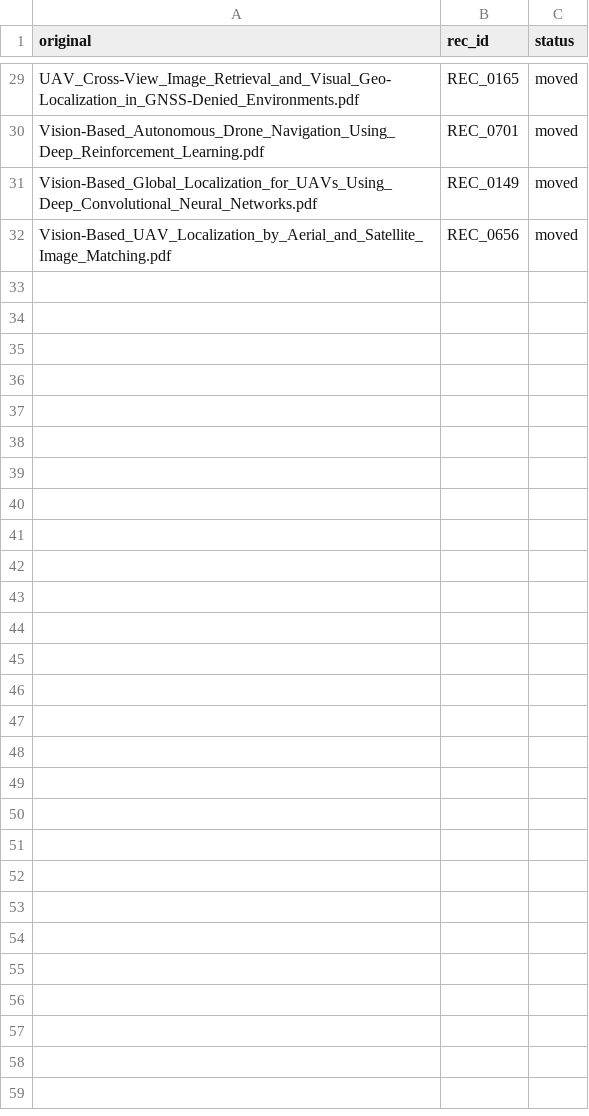
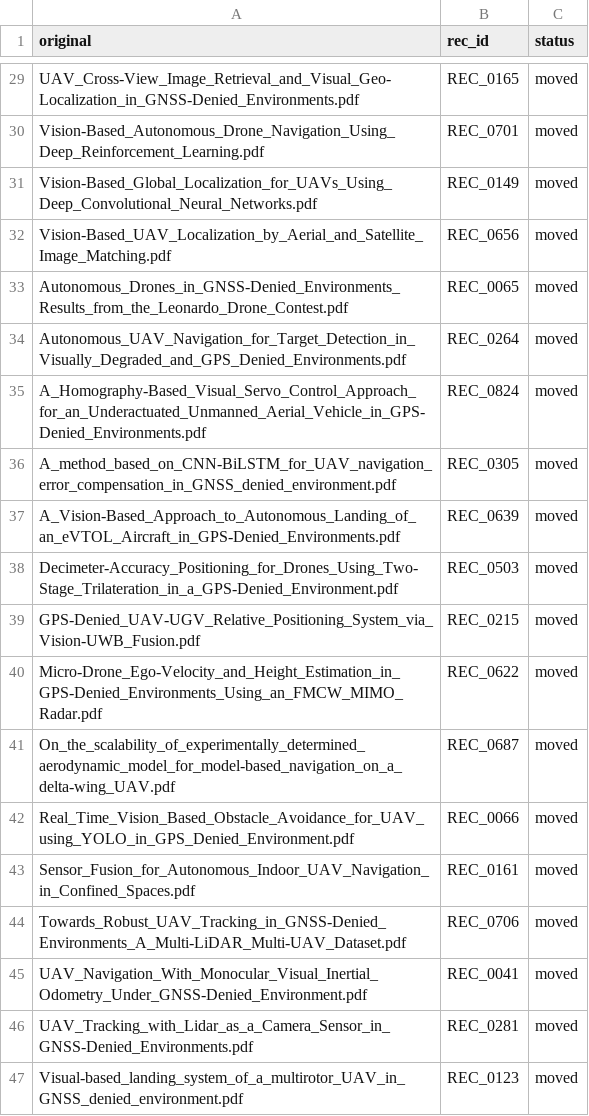
Before and after one commit to TheAbhishekraj/GPS_Denied_SLR, a CSV file: 08_docs/rename_log.csv, drawn as a sheet; only a part is shown, gaps mark what is left out; the diff names each change by its address in the sheet, - before the commit and + after, or states it on an @@ line.

```diff
--- a/08_docs/rename_log.csv
+++ b/08_docs/rename_log.csv
+row 33: Autonomous_Drones_in_GNSS-Denied_Environments_Results_from_the_Leonardo_Drone_Contest.pdf | REC_0065 | moved
+row 34: Autonomous_UAV_Navigation_for_Target_Detection_in_Visually_Degraded_and_GPS_Denied_Environments.pdf | REC_0264 | moved
+row 35: A_Homography-Based_Visual_Servo_Control_Approach_for_an_Underactuated_Unmanned_Aerial_Vehicle_in_GPS-Denied_Environments.pdf | REC_0824 | moved
+row 36: A_method_based_on_CNN-BiLSTM_for_UAV_navigation_error_compensation_in_GNSS_denied_environment.pdf | REC_0305 | moved
+row 37: A_Vision-Based_Approach_to_Autonomous_Landing_of_an_eVTOL_Aircraft_in_GPS-Denied_Environments.pdf | REC_0639 | moved
+row 38: Decimeter-Accuracy_Positioning_for_Drones_Using_Two-Stage_Trilateration_in_a_GPS-Denied_Environment.pdf | REC_0503 | moved
+row 39: GPS-Denied_UAV-UGV_Relative_Positioning_System_via_Vision-UWB_Fusion.pdf | REC_0215 | moved
+row 40: Micro-Drone_Ego-Velocity_and_Height_Estimation_in_GPS-Denied_Environments_Using_an_FMCW_MIMO_Radar.pdf | REC_0622 | moved
+row 41: On_the_scalability_of_experimentally_determined_aerodynamic_model_for_model-based_navigation_on_a_delta-wing_UAV.pdf | REC_0687 | moved
+row 42: Real_Time_Vision_Based_Obstacle_Avoidance_for_UAV_using_YOLO_in_GPS_Denied_Environment.pdf | REC_0066 | moved
+row 43: Sensor_Fusion_for_Autonomous_Indoor_UAV_Navigation_in_Confined_Spaces.pdf | REC_0161 | moved
+row 44: Towards_Robust_UAV_Tracking_in_GNSS-Denied_Environments_A_Multi-LiDAR_Multi-UAV_Dataset.pdf | REC_0706 | moved
+row 45: UAV_Navigation_With_Monocular_Visual_Inertial_Odometry_Under_GNSS-Denied_Environment.pdf | REC_0041 | moved
+row 46: UAV_Tracking_with_Lidar_as_a_Camera_Sensor_in_GNSS-Denied_Environments.pdf | REC_0281 | moved
+row 47: Visual-based_landing_system_of_a_multirotor_UAV_in_GNSS_denied_environment.pdf | REC_0123 | moved
```
Also changed, not shown: 08_docs/priority_300_download.csv.
